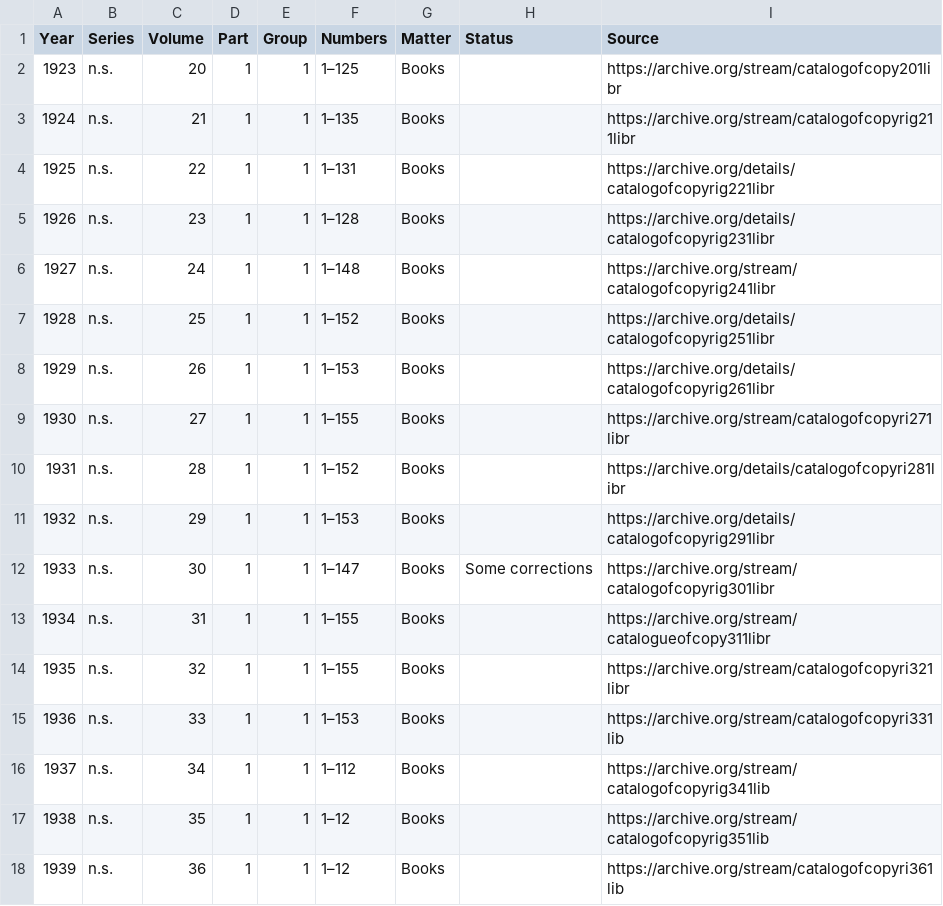
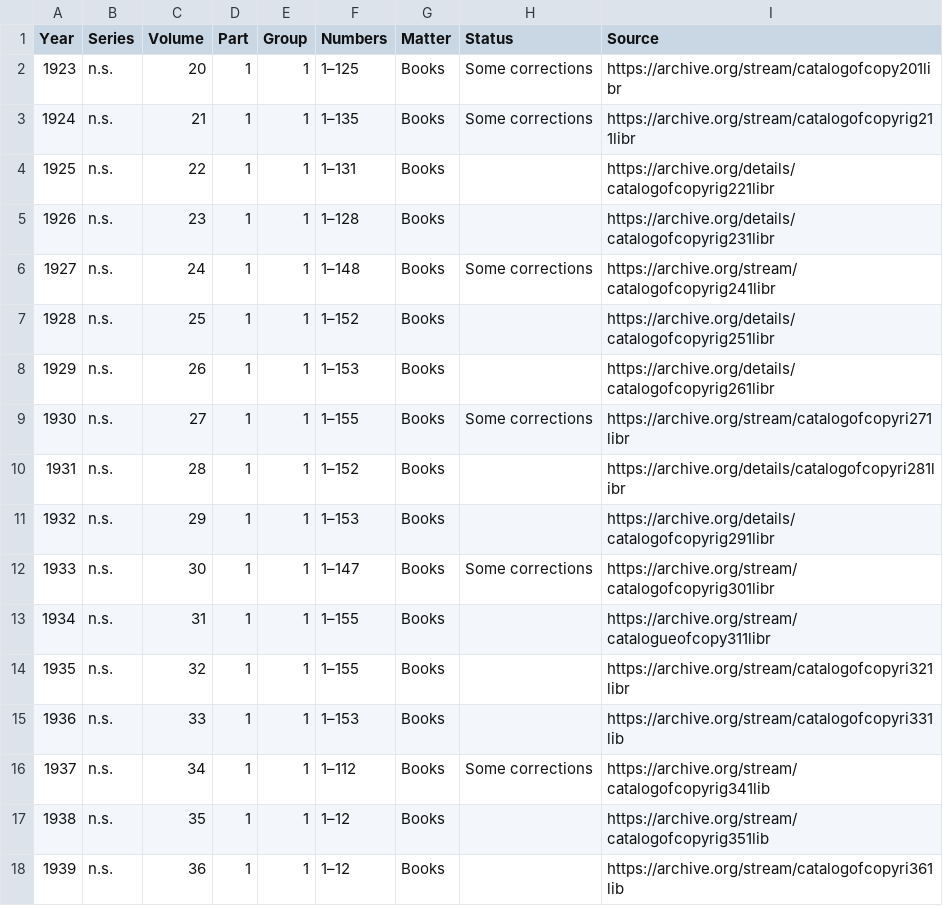
Before and after one commit to NYPL/catalog_of_copyright_entries_project, a TSV file: xml/TOC.tsv, drawn as a sheet; only a part is shown.

Commit message:
Tag LCCN numbers

```diff
--- a/xml/TOC.tsv
+++ b/xml/TOC.tsv
@@ -1,10 +1,10 @@
 "Year"	"Series"	"Volume"	"Part"	"Group"	"Numbers"	"Matter"	"Status"	"Source"
-1923	"n.s."	20	"1"	1	"1–125"	"Books"	""	"https://archive.org/stream/catalogofcopy201libr"
-1924	"n.s."	21	"1"	1	"1–135"	"Books"	""	"https://archive.org/stream/catalogofcopyrig211libr"
+1923	"n.s."	20	"1"	1	"1–125"	"Books"	"Some corrections"	"https://archive.org/stream/catalogofcopy201libr"
+1924	"n.s."	21	"1"	1	"1–135"	"Books"	"Some corrections"	"https://archive.org/stream/catalogofcopyrig211libr"
 1925	"n.s."	22	"1"	1	"1–131"	"Books"	""	"https://archive.org/details/catalogofcopyrig221libr"
 1926	"n.s."	23	"1"	1	"1–128"	"Books"	""	"https://archive.org/details/catalogofcopyrig231libr"
-1927	"n.s."	24	"1"	1	"1–148"	"Books"	""	"https://archive.org/stream/catalogofcopyrig241libr"
+1927	"n.s."	24	"1"	1	"1–148"	"Books"	"Some corrections"	"https://archive.org/stream/catalogofcopyrig241libr"
 1928	"n.s."	25	"1"	1	"1–152"	"Books"	""	"https://archive.org/details/catalogofcopyrig251libr"
 1929	"n.s."	26	"1"	1	"1–153"	"Books"	""	"https://archive.org/details/catalogofcopyrig261libr"
-1930	"n.s."	27	"1"	1	"1–155"	"Books"	""	"https://archive.org/stream/catalogofcopyri271libr"
+1930	"n.s."	27	"1"	1	"1–155"	"Books"	"Some corrections"	"https://archive.org/stream/catalogofcopyri271libr"
 1931	"n.s."	28	"1"	1	"1–152"	"Books"	""	"https://archive.org/details/catalogofcopyri281libr"
@@ -15,3 +15,3 @@
 1936	"n.s."	33	"1"	1	"1–153"	"Books"	""	"https://archive.org/stream/catalogofcopyri331lib"
-1937	"n.s."	34	"1"	1	"1–112"	"Books"	""	"https://archive.org/stream/catalogofcopyrig341lib"
+1937	"n.s."	34	"1"	1	"1–112"	"Books"	"Some corrections"	"https://archive.org/stream/catalogofcopyrig341lib"
 1938	"n.s."	35	"1"	1	"1–12"	"Books"	""	"https://archive.org/stream/catalogofcopyrig351lib"
```
Also changed, not shown: 14 other files.
